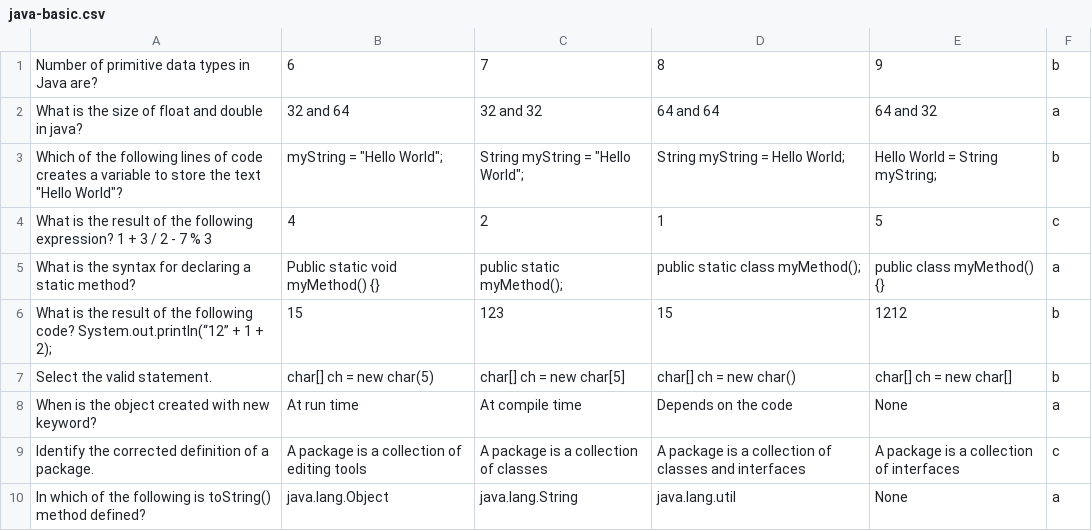
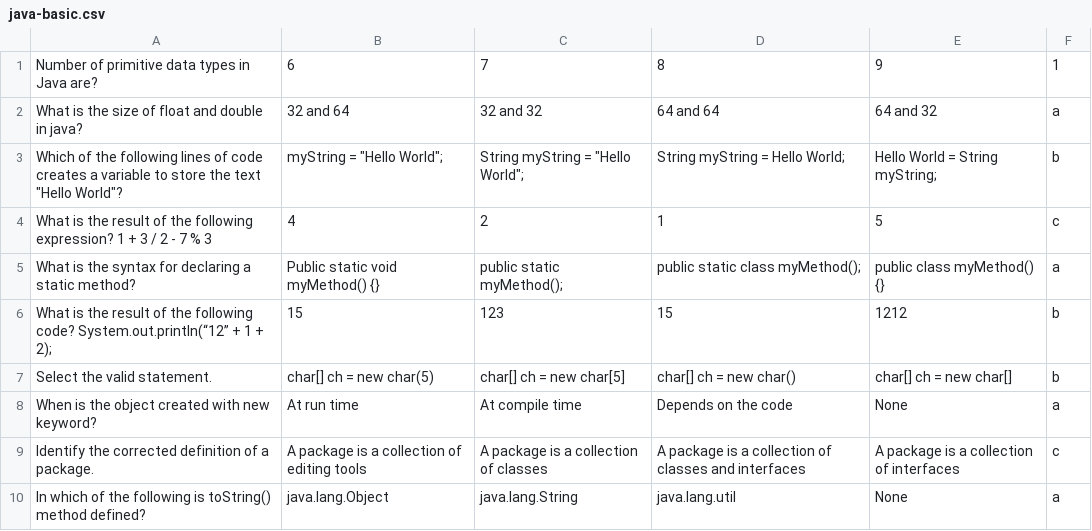
Before and after one commit to radwija/mcq-system-java, a CSV file: out/production/Summative-MCQ Project/java-basic.csv, drawn as a sheet.

```diff
--- a/out/production/Summative-MCQ Project/java-basic.csv
+++ b/out/production/Summative-MCQ Project/java-basic.csv
@@ -1,2 +1,2 @@
-Number of primitive data types in Java are?,6,7,8,9,b
+Number of primitive data types in Java are?,6,7,8,9,1
 What is the size of float and double in java?,32 and 64,32 and 32,64 and 64,64 and 32,a
```
Also changed, not shown: 3 other files.
